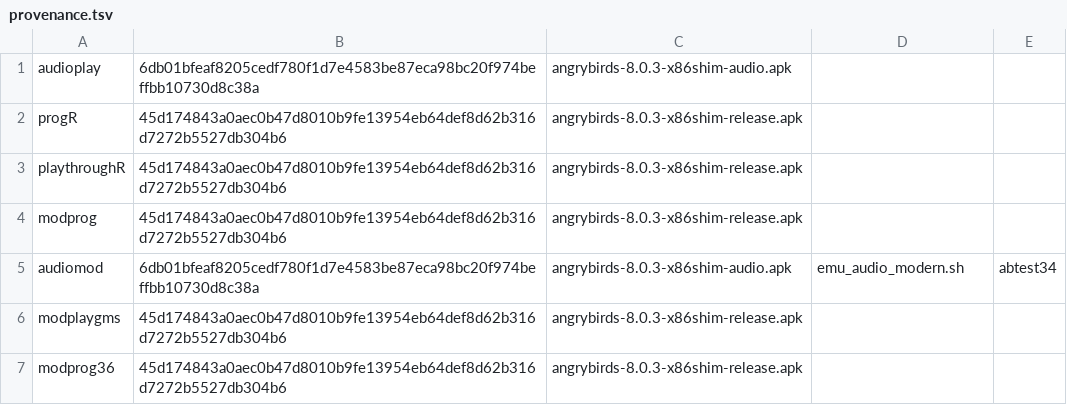
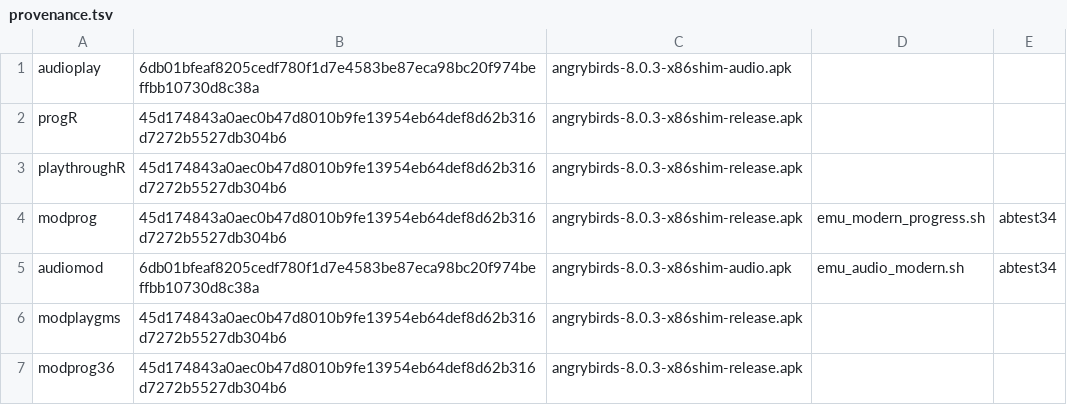
Before and after one commit to BigBIueWhale/angrybirds-8.0.3-arm64, a TSV file: reports/shots/provenance.tsv, drawn as a sheet; only a part is shown.

```diff
--- a/reports/shots/provenance.tsv
+++ b/reports/shots/provenance.tsv
@@ -3,3 +3,3 @@ progR	45d174843a0aec0b47d8010b9fe13954eb64def8d62b316d7272b5527db304b6	angrybird
 playthroughR	45d174843a0aec0b47d8010b9fe13954eb64def8d62b316d7272b5527db304b6	angrybirds-8.0.3-x86shim-release.apk
-modprog	45d174843a0aec0b47d8010b9fe13954eb64def8d62b316d7272b5527db304b6	angrybirds-8.0.3-x86shim-release.apk
+modprog	45d174843a0aec0b47d8010b9fe13954eb64def8d62b316d7272b5527db304b6	angrybirds-8.0.3-x86shim-release.apk	emu_modern_progress.sh	abtest34
 audiomod	6db01bfeaf8205cedf780f1d7e4583be87eca98bc20f974beffbb10730d8c38a	angrybirds-8.0.3-x86shim-audio.apk	emu_audio_modern.sh	abtest34
```
Also changed, not shown: 3 other files.
